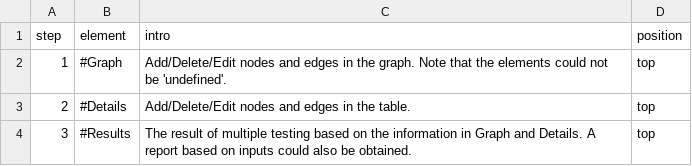
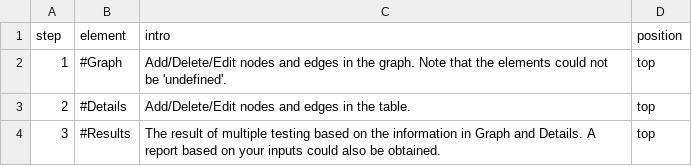
Before and after one commit to xijin0911/20MRC_BSU_GraphApp, a CSV file: help_draw.csv, drawn as a sheet.

```diff
--- a/help_draw.csv
+++ b/help_draw.csv
@@ -3,2 +3,2 @@
 "2","#Details","Add/Delete/Edit nodes and edges in the table.", "top"
-"3","#Results","The result of multiple testing based on the information in Graph and Details. A report based on inputs could also be obtained.", "top"
+"3","#Results","The result of multiple testing based on the information in Graph and Details. A report based on your inputs could also be obtained.", "top"
```
Also changed, not shown: 3 other files.
